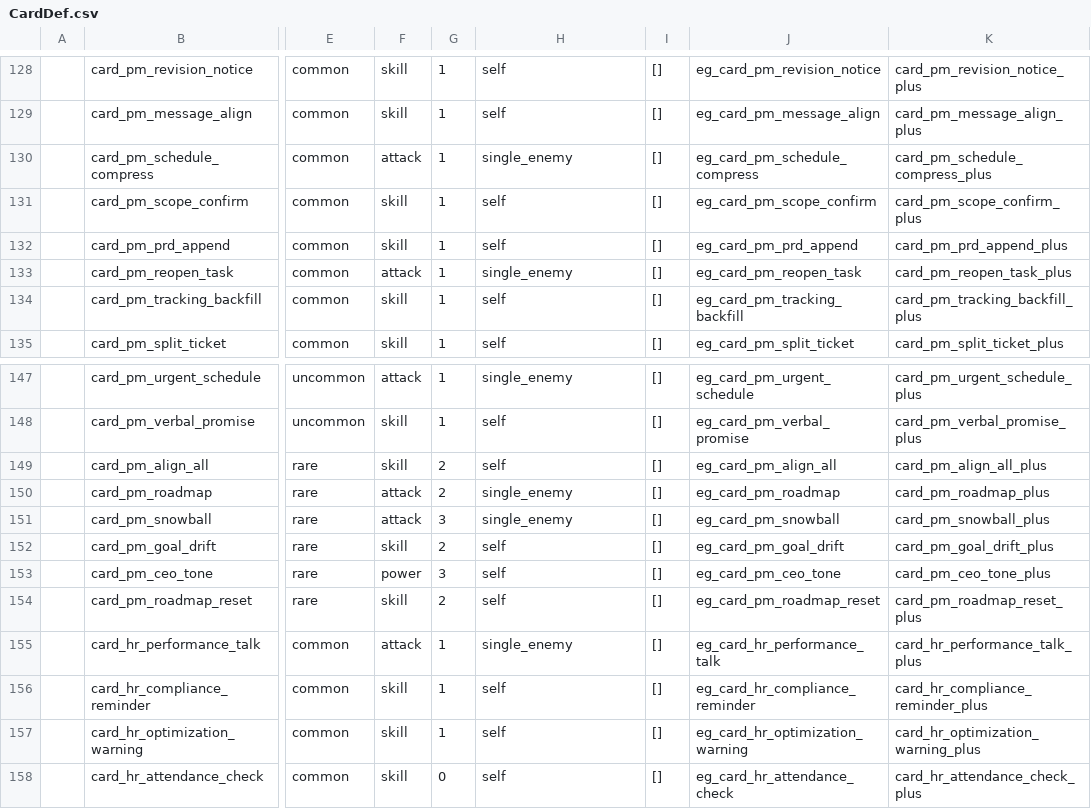
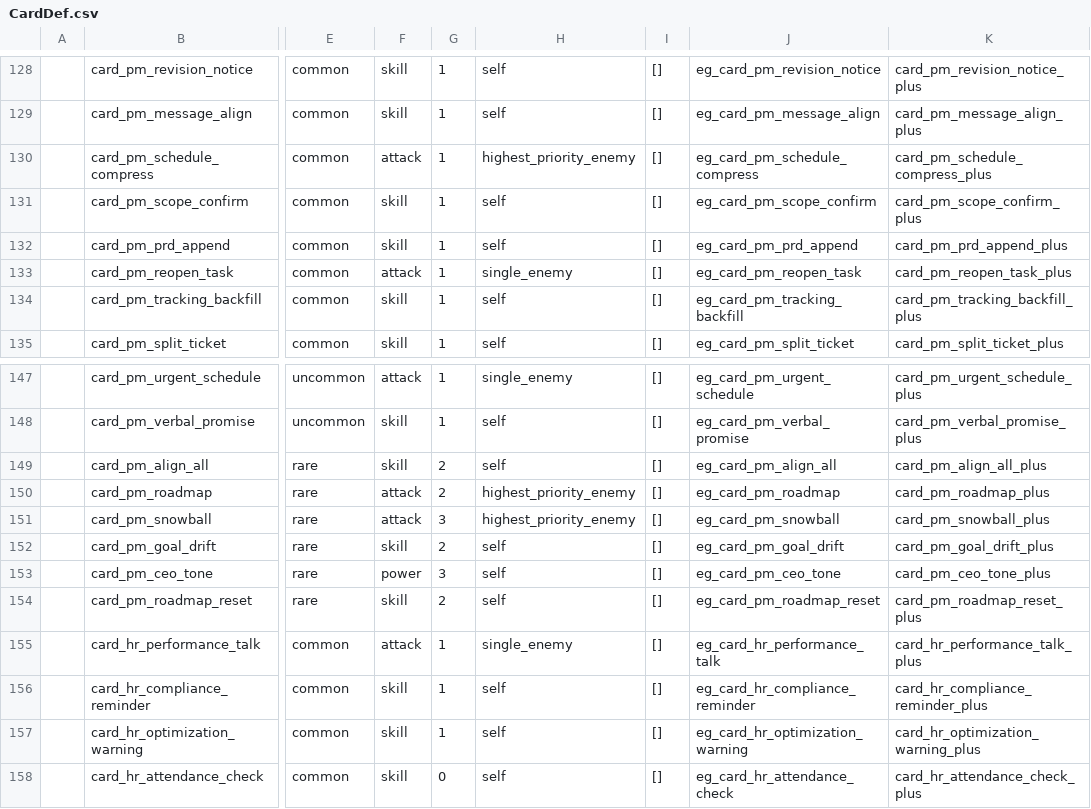
Before and after one commit to k1ngr4m/withgai, a CSV file: DataTables/Datas/CardDef.csv, drawn as a sheet; only a part is shown, gaps mark what is left out; the diff names each change by its address in the sheet, - before the commit and + after, or states it on an @@ line.

```diff
--- a/DataTables/Datas/CardDef.csv
+++ b/DataTables/Datas/CardDef.csv
-H130: single_enemy
+H130: highest_priority_enemy
-H150:H151: single_enemy
+H150:H151: highest_priority_enemy
```
Also changed, not shown: DataTables/Datas/EffectEntryDef.csv, 7 other files.
